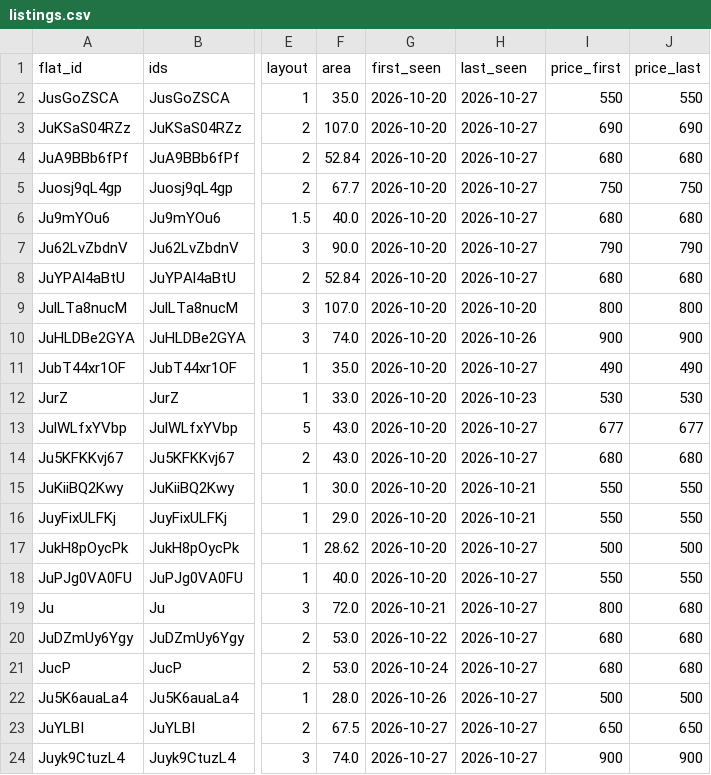
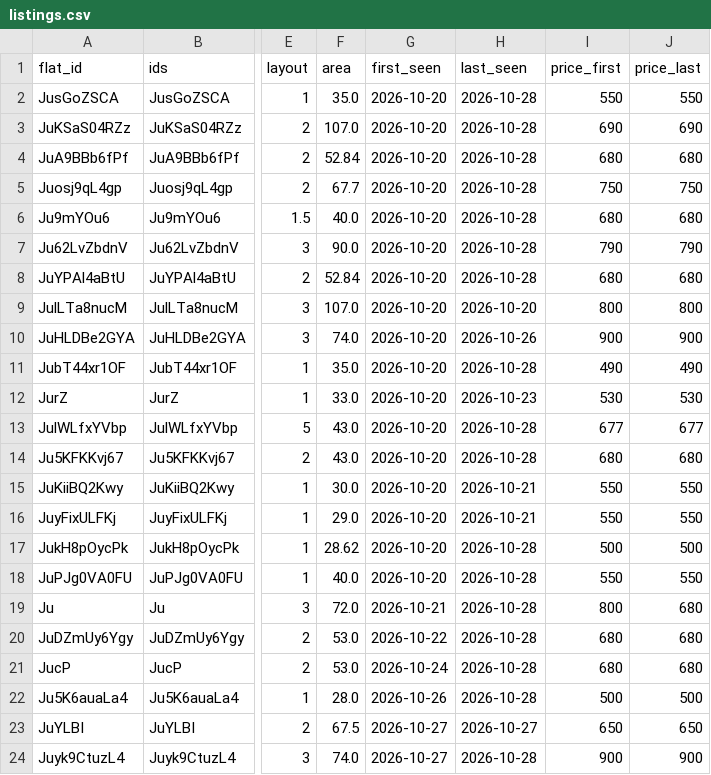
Before and after one commit to martinMatunak/realEstateAnalysis, a CSV file: data/listings.csv, drawn as a sheet; only a part is shown, gaps mark what is left out; the diff names each change by its address in the sheet, - before the commit and + after, or states it on an @@ line.

```diff
--- a/data/listings.csv
+++ b/data/listings.csv
-H2:H8 (last_seen): 2026-10-27
+H2:H8 (last_seen): 2026-10-28
-H11 (last_seen): 2026-10-27
+H11 (last_seen): 2026-10-28
-H13:H14 (last_seen): 2026-10-27
+H13:H14 (last_seen): 2026-10-28
-H17:H22 (last_seen): 2026-10-27
+H17:H22 (last_seen): 2026-10-28
-H24 (last_seen): 2026-10-27
+H24 (last_seen): 2026-10-28
```
Also changed, not shown: data/events.csv, 1 other file.
